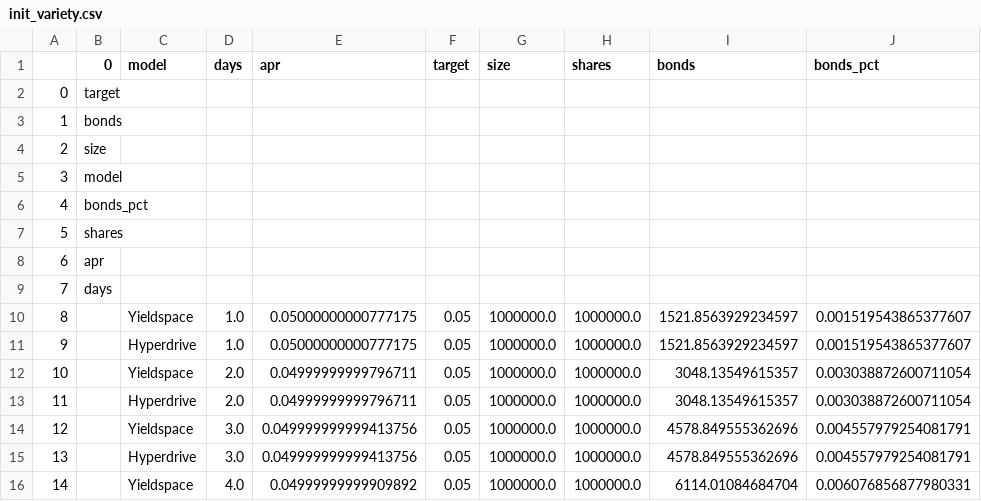
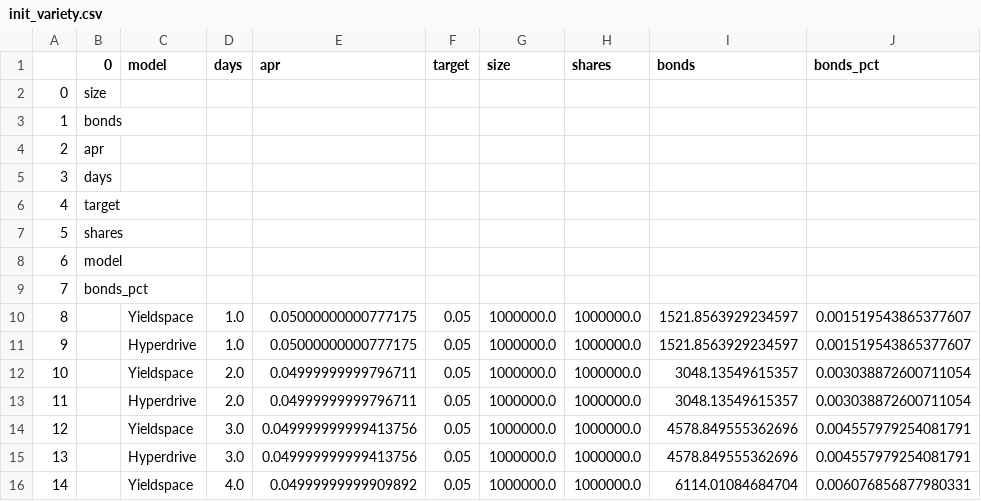
Before and after one commit to wakamex/elf-simulations, a CSV file: init_variety.csv, drawn as a sheet; only a part is shown.

```diff
--- a/init_variety.csv
+++ b/init_variety.csv
@@ -1,10 +1,10 @@
 ,0,model,days,apr,target,size,shares,bonds,bonds_pct
-0,target,,,,,,,,
+0,size,,,,,,,,
 1,bonds,,,,,,,,
-2,size,,,,,,,,
-3,model,,,,,,,,
-4,bonds_pct,,,,,,,,
+2,apr,,,,,,,,
+3,days,,,,,,,,
+4,target,,,,,,,,
 5,shares,,,,,,,,
-6,apr,,,,,,,,
-7,days,,,,,,,,
+6,model,,,,,,,,
+7,bonds_pct,,,,,,,,
 8,,Yieldspace,1.0,0.05000000000777175,0.05,1000000.0,1000000.0,1521.8563929234597,0.001519543865377607
```
Also changed, not shown: 1 other file.
